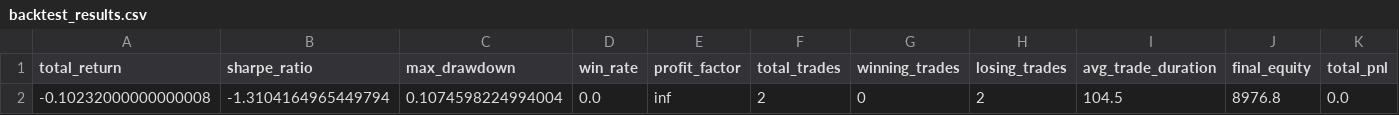
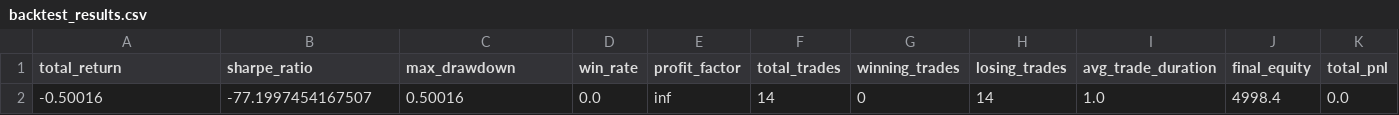
Before and after one commit to GHR600/MSc-DRL-Project, a CSV file: results/backtest_results.csv, drawn as a sheet; only a part is shown; removed rows and columns are numbered as before the commit, all else as after; rows hold the shown columns only; the diff names each change by its address in the sheet, - before the commit and + after, or states it on an @@ line.

```diff
--- a/results/backtest_results.csv
+++ b/results/backtest_results.csv
-row 2: -0.10232000000000008 | -1.3104164965449794 | 0.1074598224994004 | 0.0 | inf | 2 | 0 | 2 | 104.5 | 8976.8 | 0.0
+row 2: -0.50016 | -77.1997454167507 | 0.50016 | 0.0 | inf | 14 | 0 | 14 | 1.0 | 4998.4 | 0.0
```
Also changed, not shown: 6 other files.
